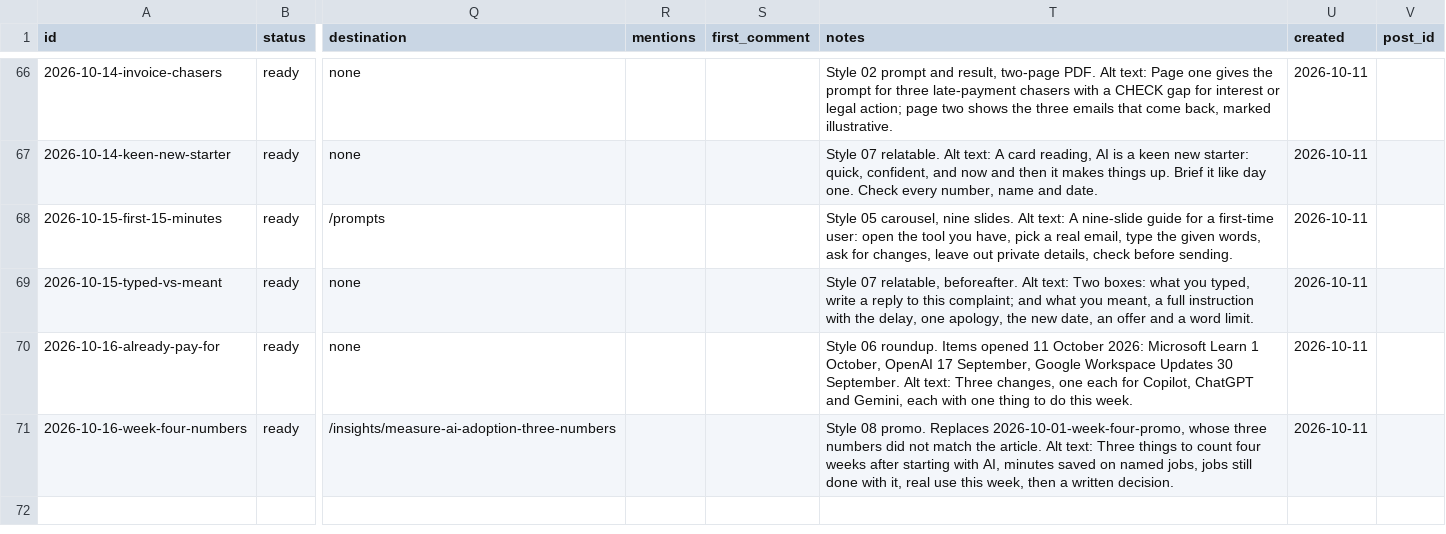
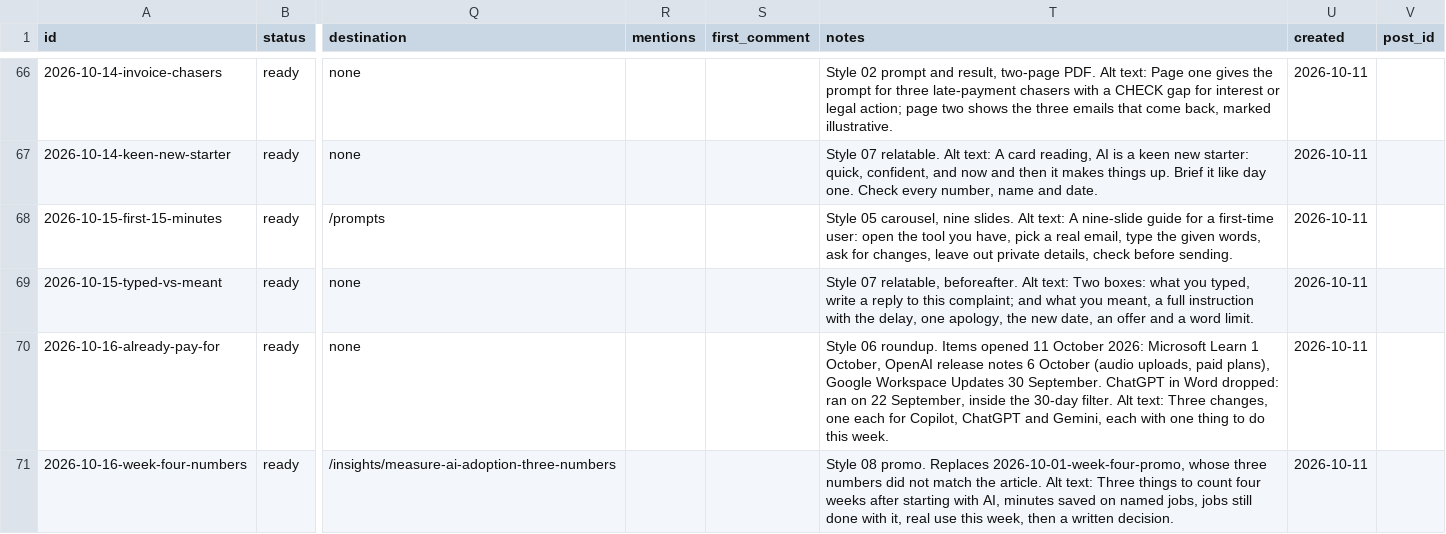
Before and after one commit to DataPulseAI/aifc-social, a CSV file: bank/queue.csv, drawn as a sheet; only a part is shown, gaps mark what is left out; the diff names each change by its address in the sheet, - before the commit and + after, or states it on an @@ line.

```diff
--- a/bank/queue.csv
+++ b/bank/queue.csv
-T70 (notes): …October, OpenAI 17 September, Google Workspace Updates 30 September. Alt text:…
+T70 (notes): …October, OpenAI release notes 6 October (audio uploads, paid plans), Google Workspace Updates 30 September. ChatGPT in Word dropped: ran on 22 September, inside the 30-day filter. Alt text:…
```
Also changed, not shown: 2 other files.
